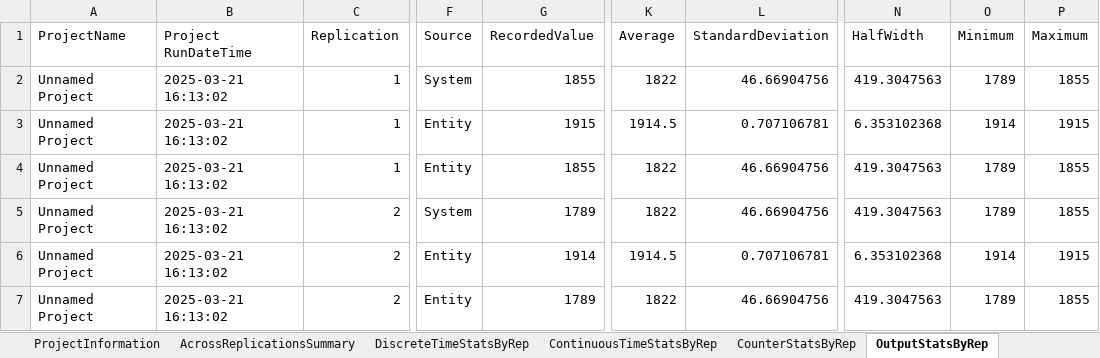
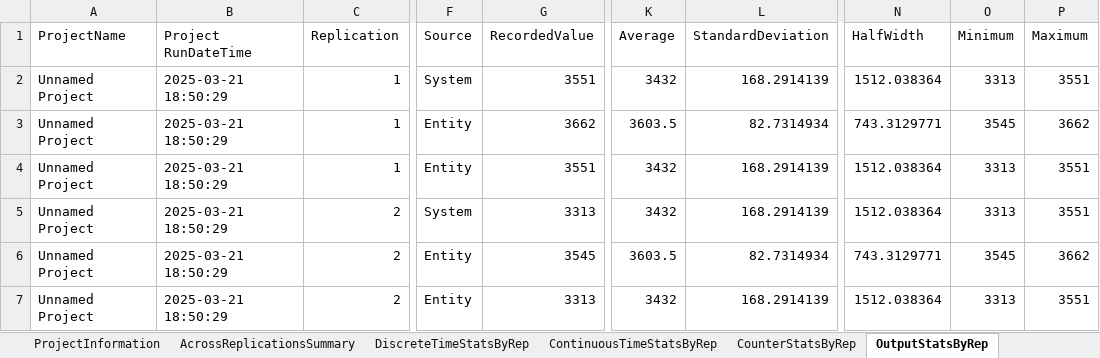
Before and after one commit to Ezio99/CS5233_Simulation, an Excel workbook: Assignment2/BicycleRenting_Variables_rpt.xlsm, sheet OutputStatsByRep, drawn as a sheet; only a part is shown, gaps mark what is left out; values as stored, in another font and other column widths than the file's, no borders; conditional formats and table styles not drawn; the diff names each change by its address in the sheet, - before the commit and + after, or states it on an @@ line.

```diff
--- a/Assignment2/BicycleRenting_Variables_rpt.xlsm (sheet OutputStatsByRep)
+++ b/Assignment2/BicycleRenting_Variables_rpt.xlsm (sheet OutputStatsByRep)
-B2:B7 (Project RunDateTime): 2025-03-21 16:13:02
+B2:B7 (Project RunDateTime): 2025-03-21 18:50:29
-G2 (RecordedValue): 1855
+G2 (RecordedValue): 3551
-K2 (Average): 1822
+K2 (Average): 3432
-L2 (StandardDeviation): 46.66904756
+L2 (StandardDeviation): 168.2914139
-N2 (HalfWidth): 419.3047563
+N2 (HalfWidth): 1512.038364
-O2 (Minimum): 1789
+O2 (Minimum): 3313
-P2 (Maximum): 1855
+P2 (Maximum): 3551
-G3 (RecordedValue): 1915
+G3 (RecordedValue): 3662
-K3 (Average): 1914.5
+K3 (Average): 3603.5
-L3 (StandardDeviation): 0.707106781
+L3 (StandardDeviation): 82.7314934
-N3 (HalfWidth): 6.353102368
+N3 (HalfWidth): 743.3129771
-O3 (Minimum): 1914
+O3 (Minimum): 3545
-P3 (Maximum): 1915
+P3 (Maximum): 3662
-G4 (RecordedValue): 1855
+G4 (RecordedValue): 3551
-K4:K5 (Average): 1822
+K4:K5 (Average): 3432
-L4:L5 (StandardDeviation): 46.66904756
+L4:L5 (StandardDeviation): 168.2914139
-N4:N5 (HalfWidth): 419.3047563
+N4:N5 (HalfWidth): 1512.038364
-O4:O5 (Minimum): 1789
+O4:O5 (Minimum): 3313
-P4:P5 (Maximum): 1855
+P4:P5 (Maximum): 3551
-G5 (RecordedValue): 1789
+G5 (RecordedValue): 3313
-G6 (RecordedValue): 1914
+G6 (RecordedValue): 3545
-K6 (Average): 1914.5
+K6 (Average): 3603.5
-L6 (StandardDeviation): 0.707106781
+L6 (StandardDeviation): 82.7314934
-N6 (HalfWidth): 6.353102368
+N6 (HalfWidth): 743.3129771
-O6 (Minimum): 1914
+O6 (Minimum): 3545
-P6 (Maximum): 1915
+P6 (Maximum): 3662
-G7 (RecordedValue): 1789
+G7 (RecordedValue): 3313
-K7 (Average): 1822
+K7 (Average): 3432
-L7 (StandardDeviation): 46.66904756
+L7 (StandardDeviation): 168.2914139
-N7 (HalfWidth): 419.3047563
+N7 (HalfWidth): 1512.038364
-O7 (Minimum): 1789
+O7 (Minimum): 3313
-P7 (Maximum): 1855
+P7 (Maximum): 3551
```
Also changed, not shown: sheet AcrossReplicationsSummary, sheet DiscreteTimeStatsByRep, sheet ContinuousTimeStatsByRep, sheet ProjectInformation, 10 other files.
